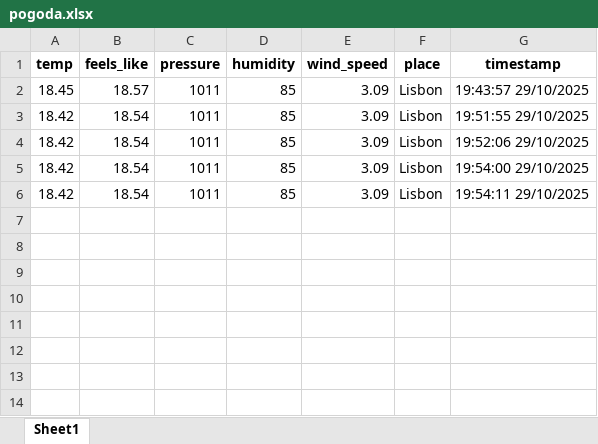
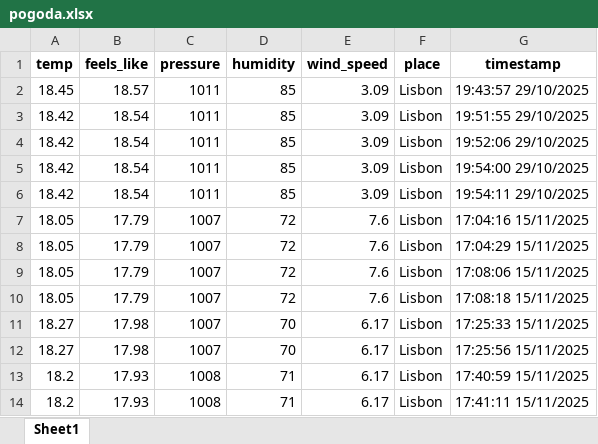
Before and after one commit to karolmajcher8-cloud/weather-countries-app, an Excel workbook: pogoda.xlsx, sheet Sheet1, drawn as a sheet; values as stored, in another font and other column widths than the file's, no borders; the diff names each change by its address in the sheet, - before the commit and + after, or states it on an @@ line.

```diff
--- a/pogoda.xlsx (sheet Sheet1)
+++ b/pogoda.xlsx (sheet Sheet1)
+row 7: 18.05 | 17.79 | 1007 | 72 | 7.6 | Lisbon | 17:04:16 15/11/2025
+row 8: 18.05 | 17.79 | 1007 | 72 | 7.6 | Lisbon | 17:04:29 15/11/2025
+row 9: 18.05 | 17.79 | 1007 | 72 | 7.6 | Lisbon | 17:08:06 15/11/2025
+row 10: 18.05 | 17.79 | 1007 | 72 | 7.6 | Lisbon | 17:08:18 15/11/2025
+row 11: 18.27 | 17.98 | 1007 | 70 | 6.17 | Lisbon | 17:25:33 15/11/2025
+row 12: 18.27 | 17.98 | 1007 | 70 | 6.17 | Lisbon | 17:25:56 15/11/2025
+row 13: 18.2 | 17.93 | 1008 | 71 | 6.17 | Lisbon | 17:40:59 15/11/2025
+row 14: 18.2 | 17.93 | 1008 | 71 | 6.17 | Lisbon | 17:41:11 15/11/2025
```
Also changed, not shown: 2 other files.
